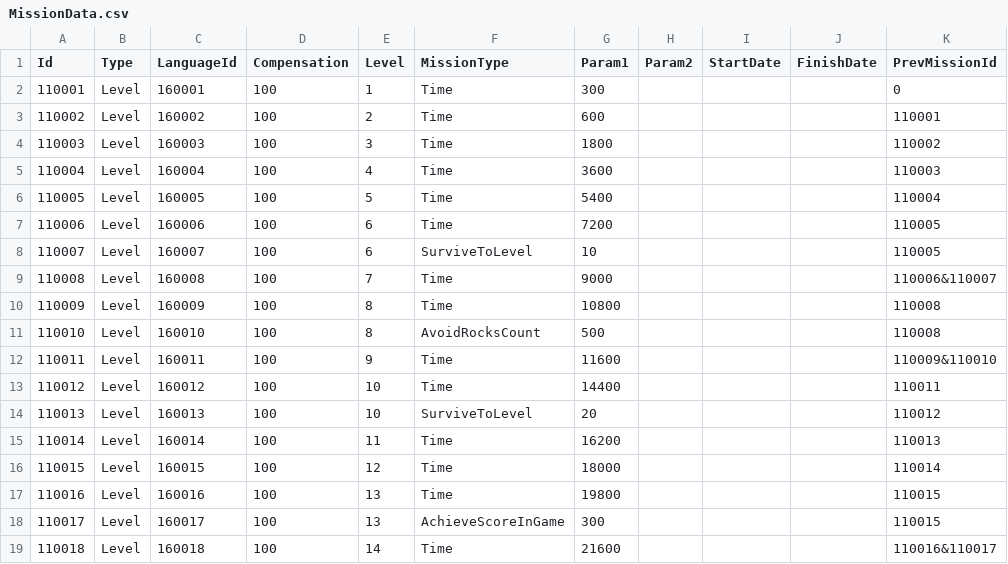
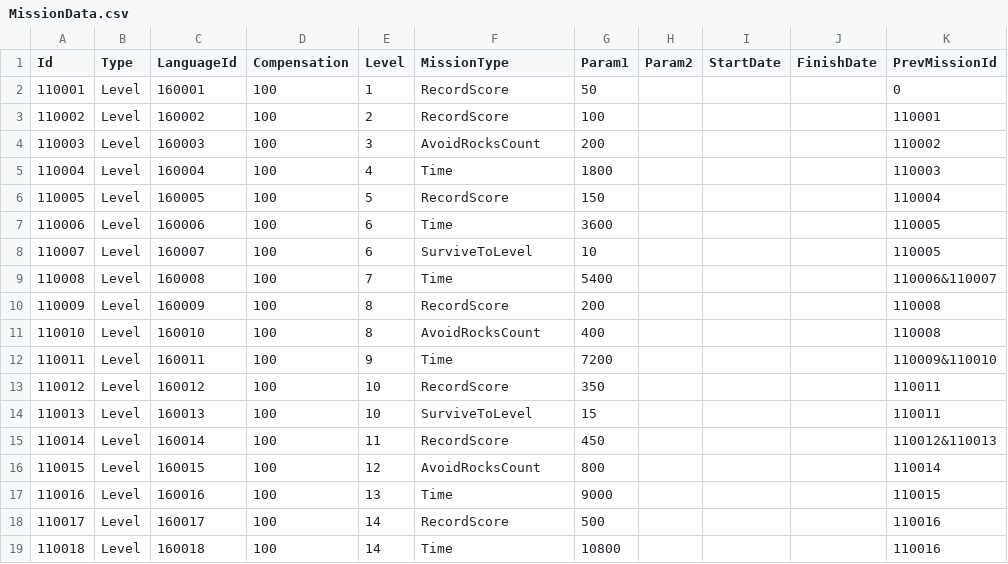
Before and after one commit to TeamCreams/DoodleJump, a CSV file: UIStudy/Assets/@Resources/Data/ExcelData/MissionData.csv, drawn as a sheet; only a part is shown; the diff covers the shown part only.

```diff
--- a/UIStudy/Assets/@Resources/Data/ExcelData/MissionData.csv
+++ b/UIStudy/Assets/@Resources/Data/ExcelData/MissionData.csv
@@ -1,19 +1,19 @@
 Id,Type,LanguageId,Compensation,Level,MissionType,Param1,Param2,StartDate,FinishDate,PrevMissionId
-110001,Level,160001,100,1,Time,300,,,,0
-110002,Level,160002,100,2,Time,600,,,,110001
-110003,Level,160003,100,3,Time,1800,,,,110002
-110004,Level,160004,100,4,Time,3600,,,,110003
-110005,Level,160005,100,5,Time,5400,,,,110004
-110006,Level,160006,100,6,Time,7200,,,,110005
+110001,Level,160001,100,1,RecordScore,50,,,,0
+110002,Level,160002,100,2,RecordScore,100,,,,110001
+110003,Level,160003,100,3,AvoidRocksCount,200,,,,110002
+110004,Level,160004,100,4,Time,1800,,,,110003
+110005,Level,160005,100,5,RecordScore,150,,,,110004
+110006,Level,160006,100,6,Time,3600,,,,110005
 110007,Level,160007,100,6,SurviveToLevel,10,,,,110005
-110008,Level,160008,100,7,Time,9000,,,,110006&110007
-110009,Level,160009,100,8,Time,10800,,,,110008
-110010,Level,160010,100,8,AvoidRocksCount,500,,,,110008
-110011,Level,160011,100,9,Time,11600,,,,110009&110010
-110012,Level,160012,100,10,Time,14400,,,,110011
-110013,Level,160013,100,10,SurviveToLevel,20,,,,110012
-110014,Level,160014,100,11,Time,16200,,,,110013
-110015,Level,160015,100,12,Time,18000,,,,110014
-110016,Level,160016,100,13,Time,19800,,,,110015
-110017,Level,160017,100,13,AchieveScoreInGame,300,,,,110015
-110018,Level,160018,100,14,Time,21600,,,,110016&110017
+110008,Level,160008,100,7,Time,5400,,,,110006&110007
+110009,Level,160009,100,8,RecordScore,200,,,,110008
+110010,Level,160010,100,8,AvoidRocksCount,400,,,,110008
+110011,Level,160011,100,9,Time,7200,,,,110009&110010
+110012,Level,160012,100,10,RecordScore,350,,,,110011
+110013,Level,160013,100,10,SurviveToLevel,15,,,,110011
+110014,Level,160014,100,11,RecordScore,450,,,,110012&110013
+110015,Level,160015,100,12,AvoidRocksCount,800,,,,110014
+110016,Level,160016,100,13,Time,9000,,,,110015
+110017,Level,160017,100,14,RecordScore,500,,,,110016
+110018,Level,160018,100,14,Time,10800,,,,110016
```
Also changed, not shown: 1 added row and 122 edited cells elsewhere in this file, UIStudy/Assets/@Resources/Data/ExcelData/._MissionData.csv, UIStudy/Assets/@Resources/Data/ExcelData/._MissionLanguageData.csv, 5 other files.
